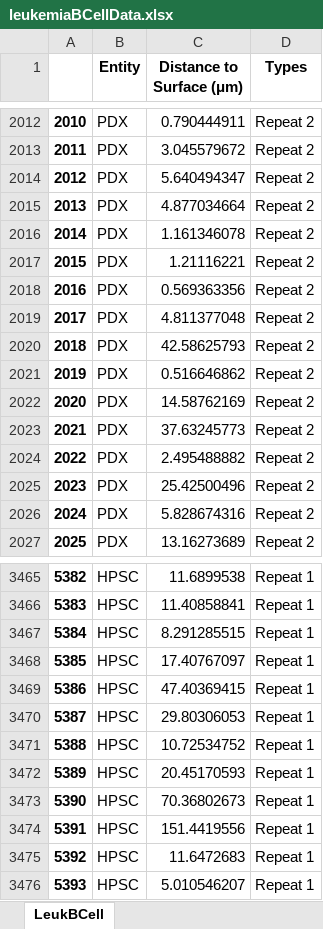
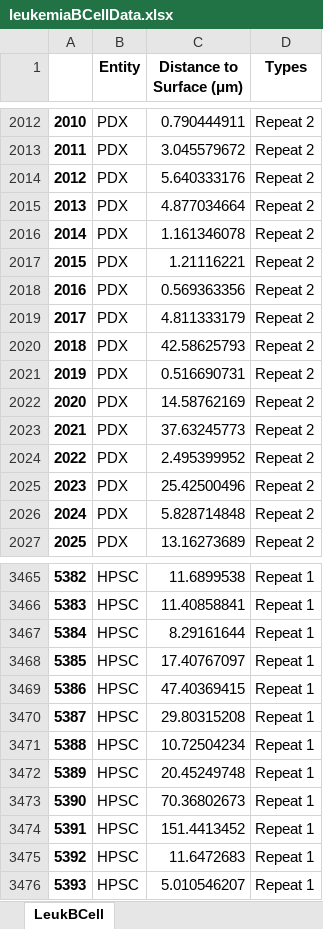
Before and after one commit to BIOGOAT/organoid_leukemia_analysis, an Excel workbook: notebooks/leukemiaBCellData.xlsx, sheet LeukBCell, drawn as a sheet; only a part is shown, gaps mark what is left out; values as stored, in another font and other column widths than the file's, no borders; the diff covers the shown part only; the diff names each change by its address in the sheet, - before the commit and + after, or states it on an @@ line.

```diff
--- a/notebooks/leukemiaBCellData.xlsx (sheet LeukBCell)
+++ b/notebooks/leukemiaBCellData.xlsx (sheet LeukBCell)
-C2014 (Distance to Surface (μm)): 5.640494347
+C2014 (Distance to Surface (μm)): 5.640333176
-C2019 (Distance to Surface (μm)): 4.811377048
+C2019 (Distance to Surface (μm)): 4.811333179
-C2021 (Distance to Surface (μm)): 0.516646862
+C2021 (Distance to Surface (μm)): 0.516690731
-C2024 (Distance to Surface (μm)): 2.495488882
+C2024 (Distance to Surface (μm)): 2.495399952
-C2026 (Distance to Surface (μm)): 5.828674316
+C2026 (Distance to Surface (μm)): 5.828714848
-C3467 (Distance to Surface (μm)): 8.291285515
+C3467 (Distance to Surface (μm)): 8.29161644
-C3470 (Distance to Surface (μm)): 29.80306053
+C3470 (Distance to Surface (μm)): 29.80315208
-C3471 (Distance to Surface (μm)): 10.72534752
+C3471 (Distance to Surface (μm)): 10.72504234
-C3472 (Distance to Surface (μm)): 20.45170593
+C3472 (Distance to Surface (μm)): 20.45249748
-C3474 (Distance to Surface (μm)): 151.4419556
+C3474 (Distance to Surface (μm)): 151.4413452
```
Also changed, not shown: 229 edited cells elsewhere in this sheet, notebooks/df_filtered.xlsx, 6 other files.
